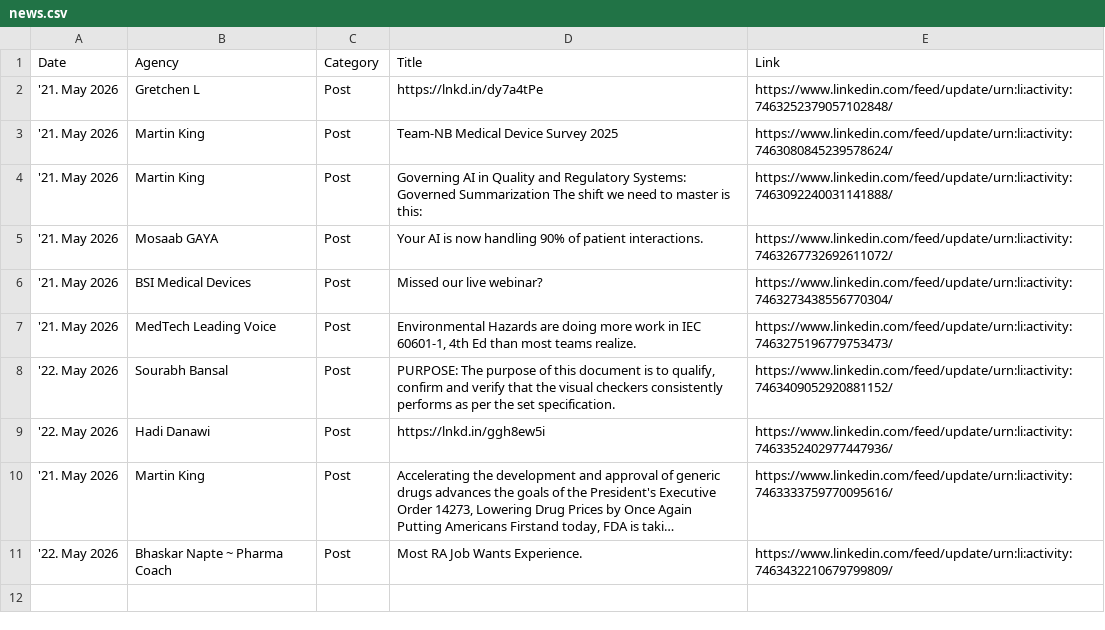
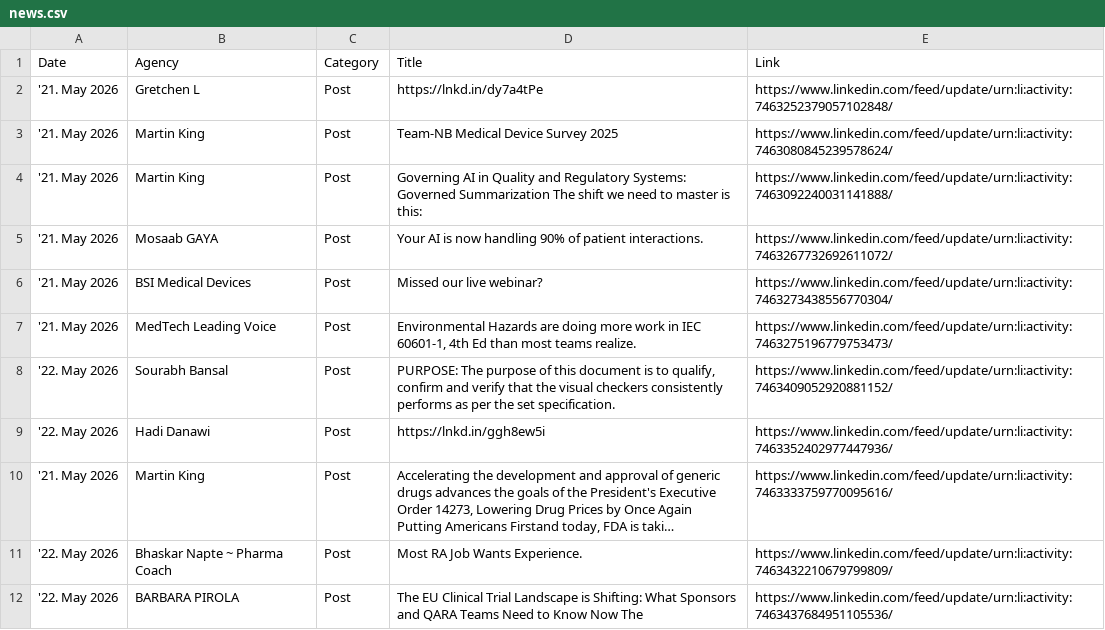
Before and after one commit to MartinCKing/Index-of-Indexes, a CSV file: news.csv, drawn as a sheet; long unchanged cells end in …; the diff names each change by its address in the sheet, - before the commit and + after, or states it on an @@ line.

Commit message:
Update news.csv 2026-05-22 06:02:23

```diff
--- a/news.csv
+++ b/news.csv
+row 12: '22. May 2026 | BARBARA PIROLA | Post | The EU Clinical Trial Landscape is Shifting: What Sponsors and QARA Teams Need to Know Now The | https://www.linkedin.com/feed/update/urn:li:activity:7463437684951105536/
```
